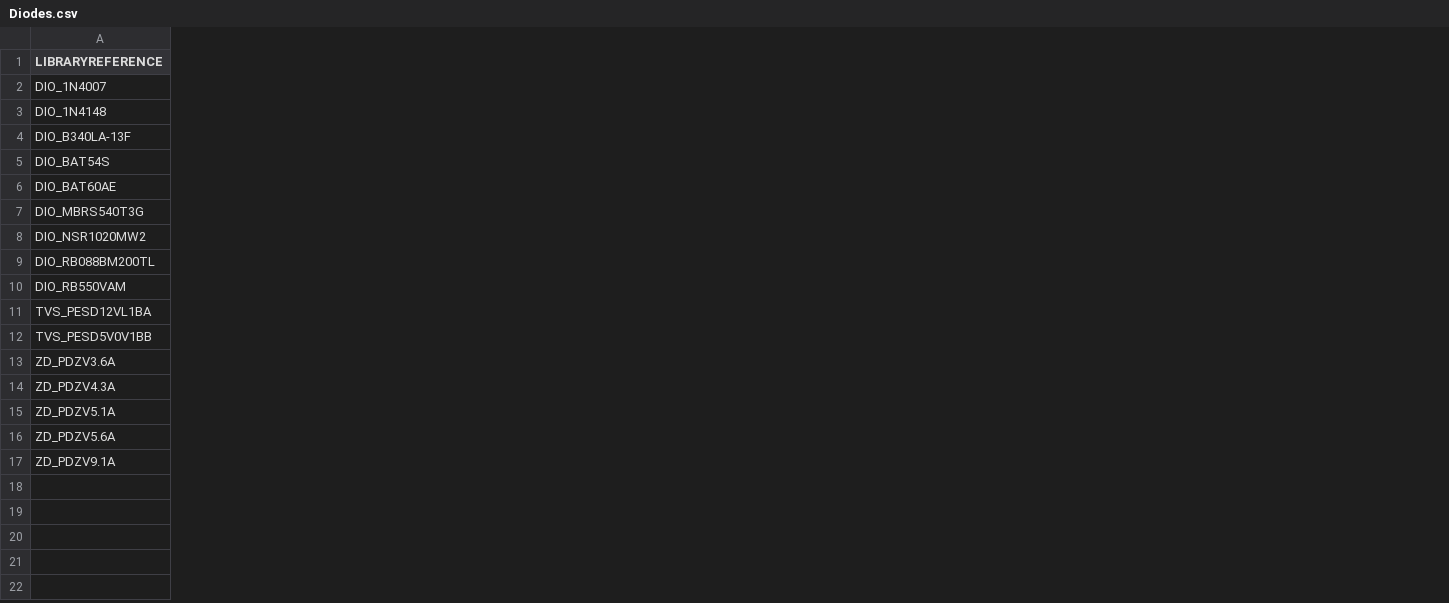
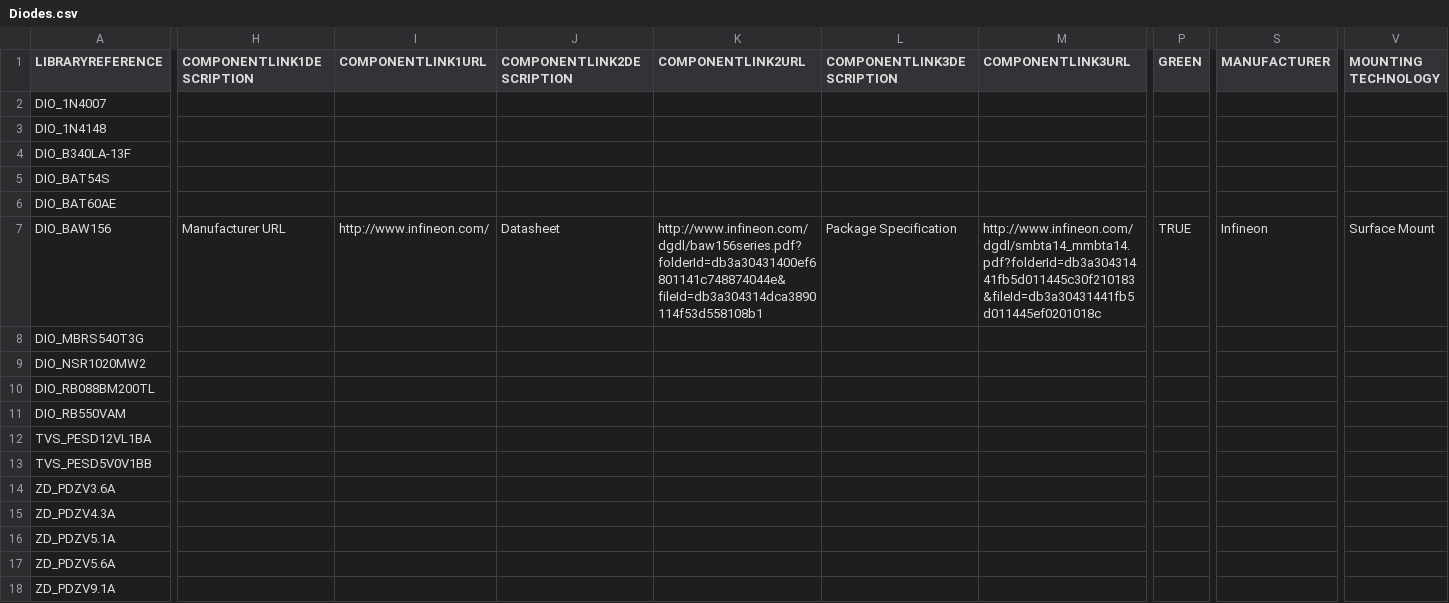
Before and after one commit to supawat593/myAltium_lib, a CSV file: Diodes.csv, drawn as a sheet; only a part is shown, gaps mark what is left out; rows hold the shown columns only; the diff covers the shown part only; the diff names each change by its address in the sheet, - before the commit and + after, or states it on an @@ line.

```diff
--- a/Diodes.csv
+++ b/Diodes.csv
+column H (COMPONENTLINK1DESCRIPTION), empty
+column I (COMPONENTLINK1URL), empty
+column J (COMPONENTLINK2DESCRIPTION), empty
+column K (COMPONENTLINK2URL), empty
+column L (COMPONENTLINK3DESCRIPTION), empty
+column M (COMPONENTLINK3URL), empty
+column P (GREEN), empty
+column S (MANUFACTURER), empty
+column V (MOUNTING TECHNOLOGY), empty
+row 7: DIO_BAW156 | Manufacturer URL | http://www.infineon.com/ | Datasheet | http://www.infineon.com/dgdl/baw156series.pdf?folderId=db3a30431400ef6801141c748874044e&fileId=db3a304314dca3890114f53d558108b1 | Package Specification | http://www.infineon.com/dgdl/smbta14_mmbta14.pdf?folderId=db3a30431441fb5d011445c30f210183&fileId=db3a30431441fb5d011445ef0201018c | TRUE | Infineon | Surface Mount
```
Also changed, not shown: 2 added columns elsewhere in this file, Connectors.csv, IC_chip.csv, 5 other files.
